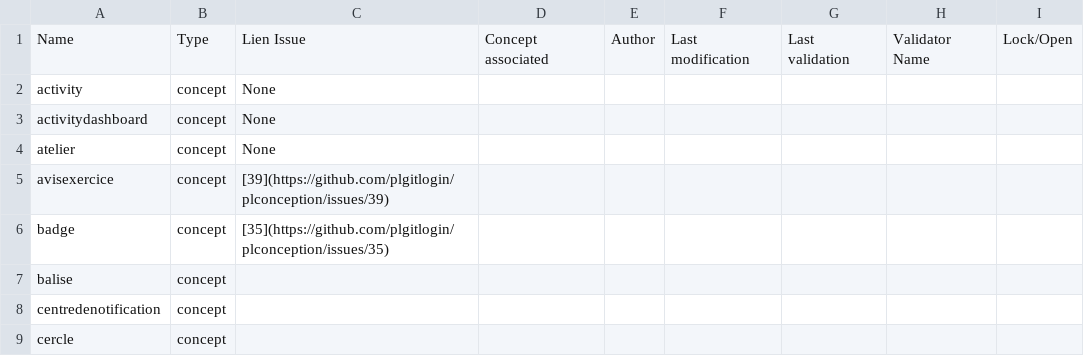
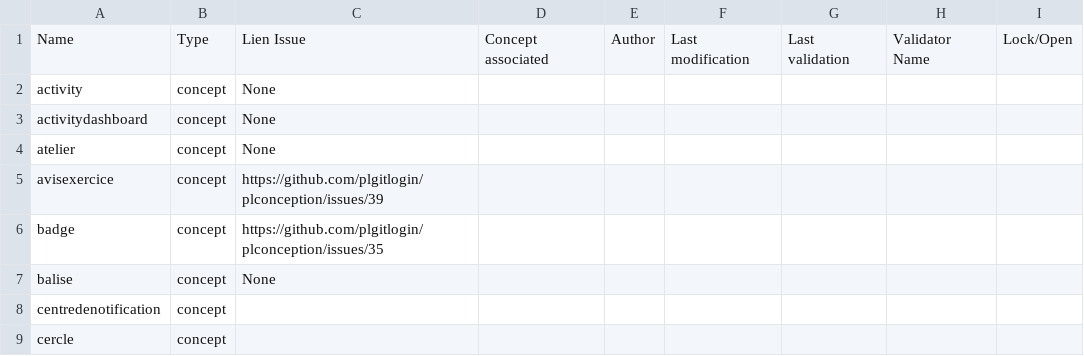
Before and after one commit to PremierLangage/plconception, a CSV file: validation.csv, drawn as a sheet; only a part is shown.

Commit message:
Update validation.csv

```diff
--- a/validation.csv
+++ b/validation.csv
@@ -4,5 +4,5 @@ activitydashboard,concept,None,,,,,,
 atelier,concept,None,,,,,,
-avisexercice,concept,[39](https://github.com/plgitlogin/plconception/issues/39),,,,,,
-badge,concept,[35](https://github.com/plgitlogin/plconception/issues/35),,,,,,
-balise,concept,,,,,,,
+avisexercice,concept,https://github.com/plgitlogin/plconception/issues/39,,,,,,
+badge,concept,https://github.com/plgitlogin/plconception/issues/35,,,,,,
+balise,concept,None,,,,,,
 centredenotification,concept,,,,,,,
```
